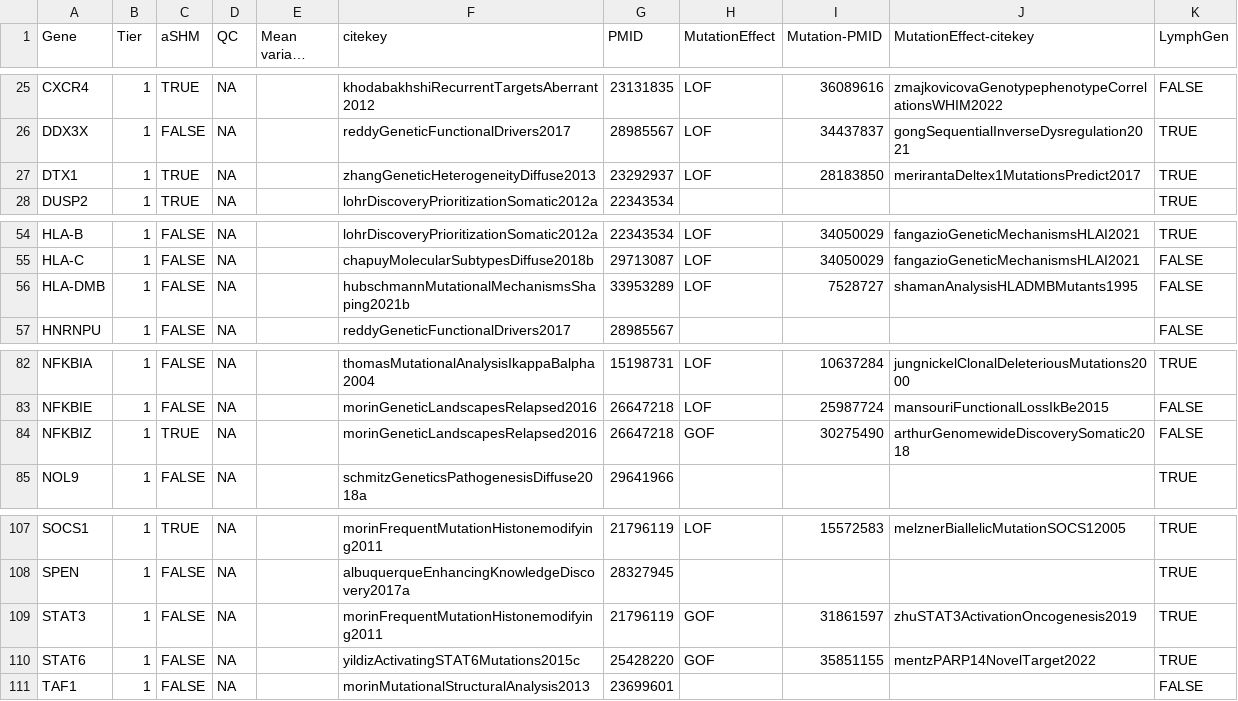
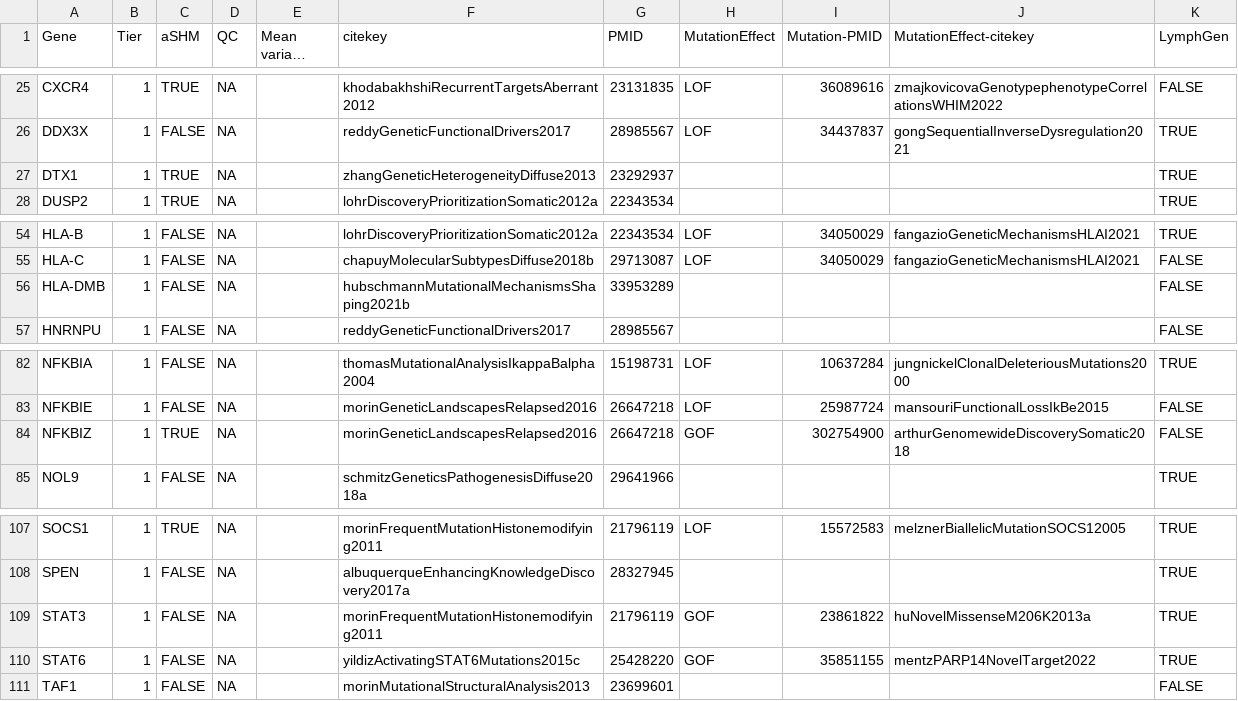
Before and after one commit to morinlab/LLMPP, a TSV file: resources/curated/dlbcl_genes.tsv, drawn as a sheet; only a part is shown, gaps mark what is left out; long unchanged cells end in ….

```diff
--- a/resources/curated/dlbcl_genes.tsv
+++ b/resources/curated/dlbcl_genes.tsv
@@ -26,3 +26,3 @@ CXCR4	1	TRUE	NA		khodabakhshiRecurrentTargetsAberrant2012	23131835	LOF	36089616
 DDX3X	1	FALSE	NA		reddyGeneticFunctionalDrivers2017	28985567	LOF	34437837	gongSequentialInverseDysregulation2021	TRUE
-DTX1	1	TRUE	NA		zhangGeneticHeterogeneityDiffuse2013	23292937	LOF	28183850	merirantaDeltex1MutationsPredict2017	TRUE
+DTX1	1	TRUE	NA		zhangGeneticHeterogeneityDiffuse2013	23292937				TRUE
 DUSP2	1	TRUE	NA		lohrDiscoveryPrioritizationSomatic2012a	22343534				TRUE
@@ -55,3 +55,3 @@ HLA-B	1	FALSE	NA		lohrDiscoveryPrioritizationSomatic2012a	22343534	LOF	34050029
 HLA-C	1	FALSE	NA		chapuyMolecularSubtypesDiffuse2018b	29713087	LOF	34050029	fangazioGeneticMechanismsHLAI2021	FALSE
-HLA-DMB	1	FALSE	NA		hubschmannMutationalMechanismsShaping2021b	33953289	LOF	7528727	shamanAnalysisHLADMBMutants1995	FALSE
+HLA-DMB	1	FALSE	NA		hubschmannMutationalMechanismsShaping2021b	33953289				FALSE
 HNRNPU	1	FALSE	NA		reddyGeneticFunctionalDrivers2017	28985567				FALSE
@@ -83,3 +83,3 @@ NFKBIA	1	FALSE	NA		thomasMutationalAnalysisIkappaBalpha2004	15198731	LOF	1063728
 NFKBIE	1	FALSE	NA		morinGeneticLandscapesRelapsed2016	26647218	LOF	25987724	mansouriFunctionalLossIkBe2015	FALSE
-NFKBIZ	1	TRUE	NA		morinGeneticLandscapesRelapsed2016	26647218	GOF	30275490	arthurGenomewideDiscoverySomatic2018	FALSE
+NFKBIZ	1	TRUE	NA		morinGeneticLandscapesRelapsed2016	26647218	GOF	302754900	arthurGenomewideDiscoverySomatic2018	FALSE
 NOL9	1	FALSE	NA		schmitzGeneticsPathogenesisDiffuse2018a	29641966				TRUE
@@ -108,3 +108,3 @@ SOCS1	1	TRUE	NA		morinFrequentMutationHistonemodifying2011	21796119	LOF	15572583
 SPEN	1	FALSE	NA		albuquerqueEnhancingKnowledgeDiscovery2017a	28327945				TRUE
-STAT3	1	FALSE	NA		morinFrequentMutationHistonemodifying2011	21796119	GOF	31861597	zhuSTAT3ActivationOncogenesis2019	TRUE
+STAT3	1	FALSE	NA		morinFrequentMutationHistonemodifying2011	21796119	GOF	23861822	huNovelMissenseM206K2013a	TRUE
 STAT6	1	FALSE	NA		yildizActivatingSTAT6Mutations2015c	25428220	GOF	35851155	mentzPARP14NovelTarget2022	TRUE
```
Also changed, not shown: resources/curated/bl_genes.tsv.
